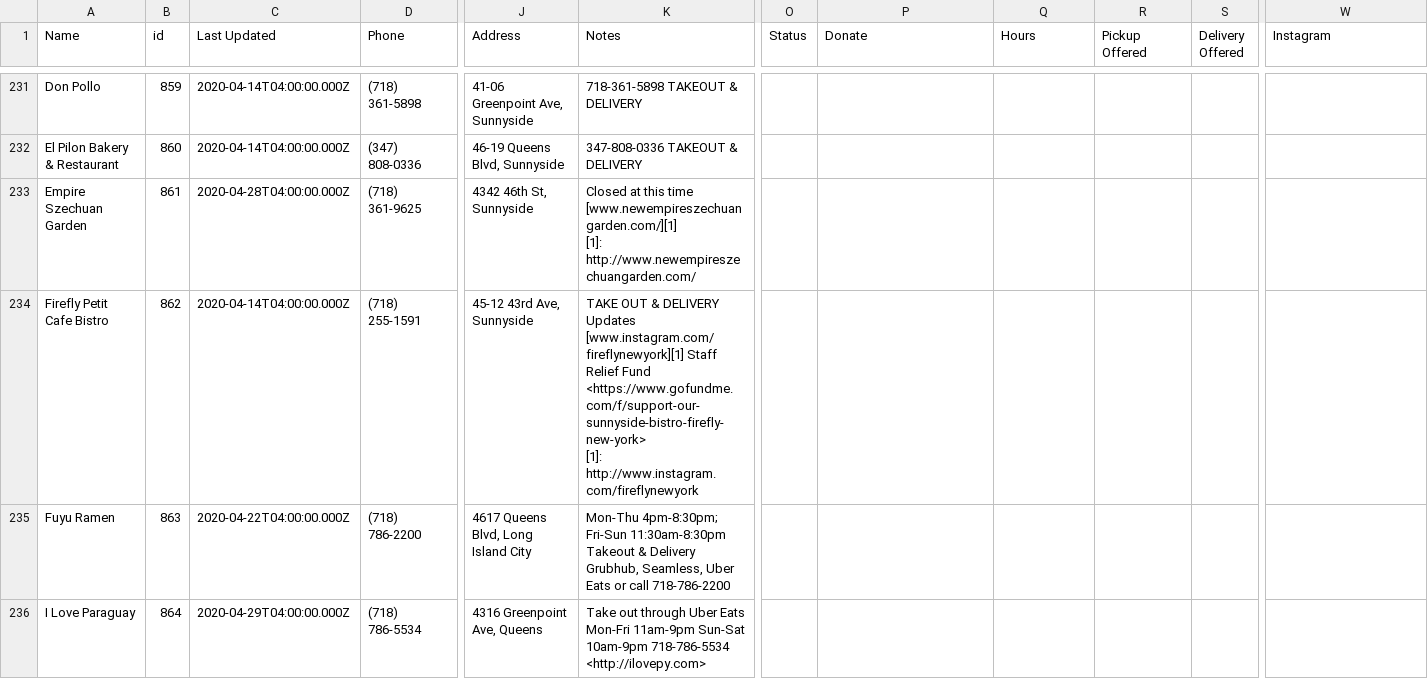
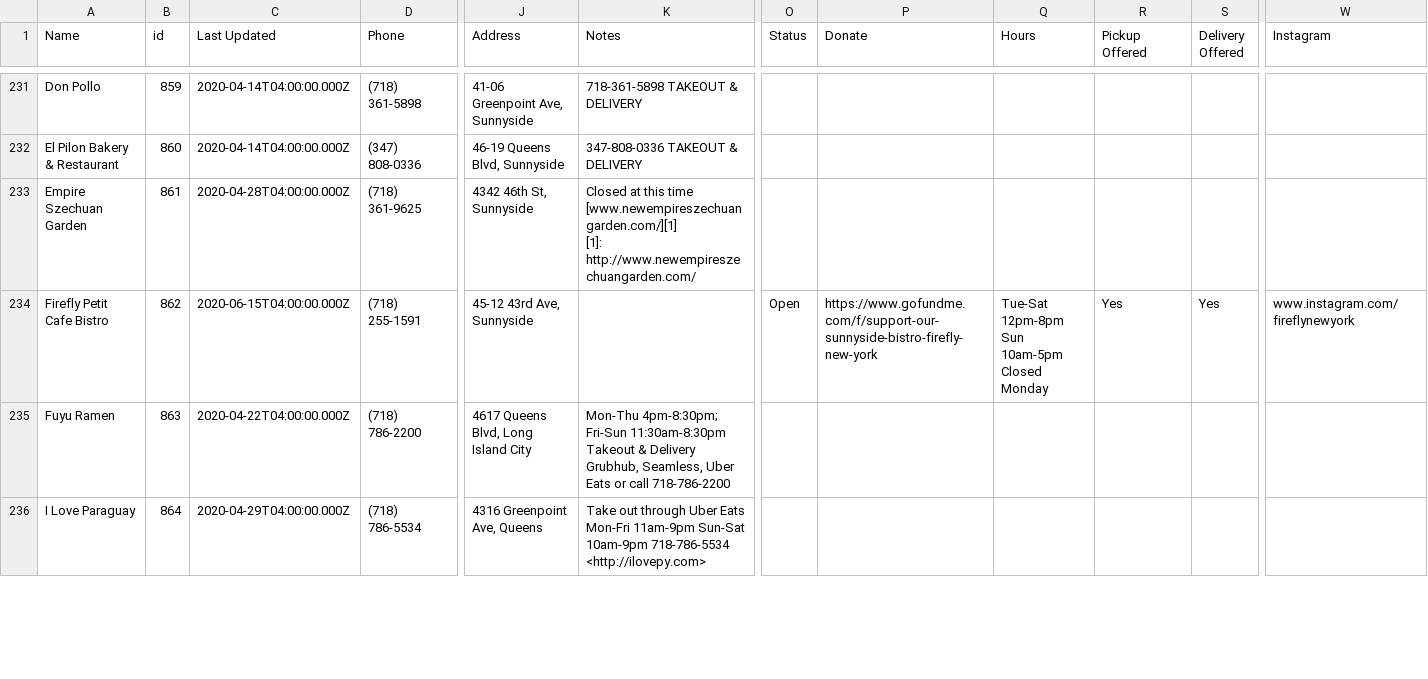
Before and after one commit to zhik/open_business_directory, a CSV file: data/rows.csv, drawn as a sheet; only a part is shown, gaps mark what is left out; ↵ is a line break in a cell; the diff names each change by its address in the sheet, - before the commit and + after, or states it on an @@ line.

Commit message:
Update rows.csv

```diff
--- a/data/rows.csv
+++ b/data/rows.csv
-C234 (Last Updated): 2020-04-14T04:00:00.000Z
+C234 (Last Updated): 2020-06-15T04:00:00.000Z
-K234 (Notes): TAKE OUT & DELIVERY Updates [www.instagram.com/fireflynewyork][1] Staff Relief Fund <https://www.gofundme.com/f/support-our-sunnyside-bistro-firefly-new-york> ↵ [1]: http://www.instagram.com/fireflynewyork
+K234 (Notes): (empty)
-O234 (Status): (empty)
+O234 (Status): Open
-P234 (Donate): (empty)
+P234 (Donate): https://www.gofundme.com/f/support-our-sunnyside-bistro-firefly-new-york
-Q234 (Hours): (empty)
+Q234 (Hours): Tue-Sat 12pm-8pm ↵ Sun 10am-5pm ↵ Closed Monday
-R234 (Pickup Offered): (empty)
+R234 (Pickup Offered): Yes
-S234 (Delivery Offered): (empty)
+S234 (Delivery Offered): Yes
-W234 (Instagram): (empty)
+W234 (Instagram): www.instagram.com/fireflynewyork
```
